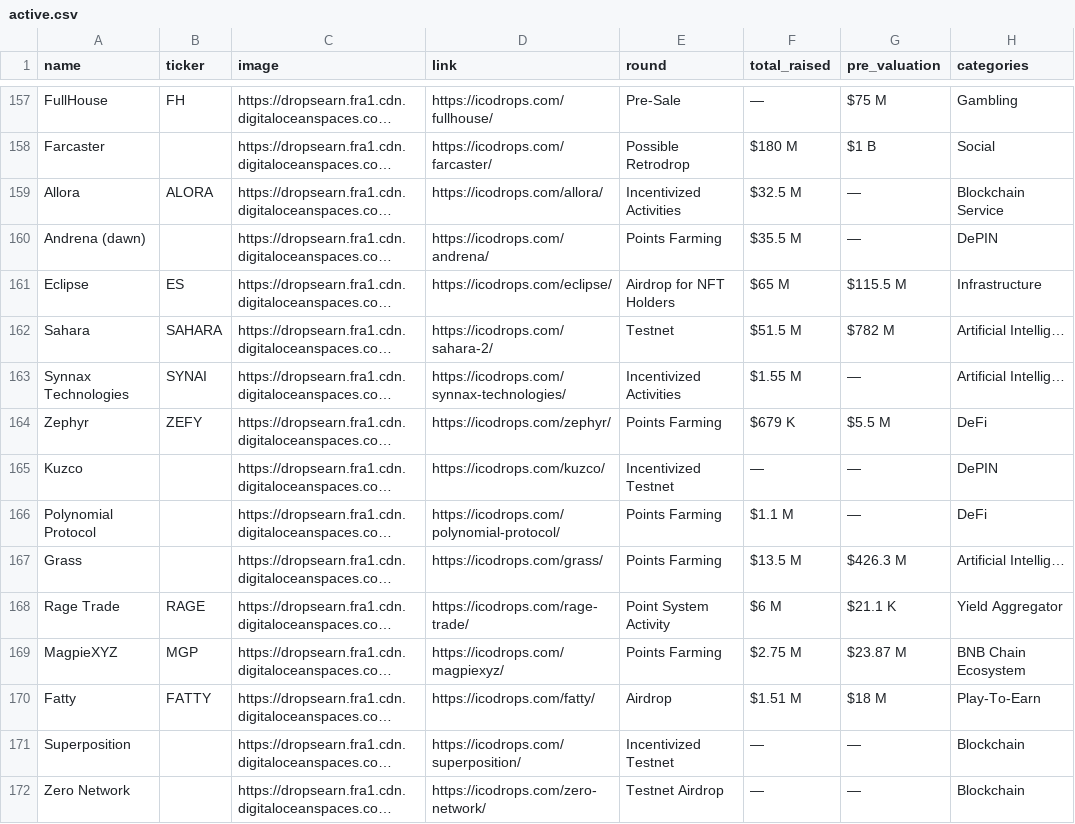
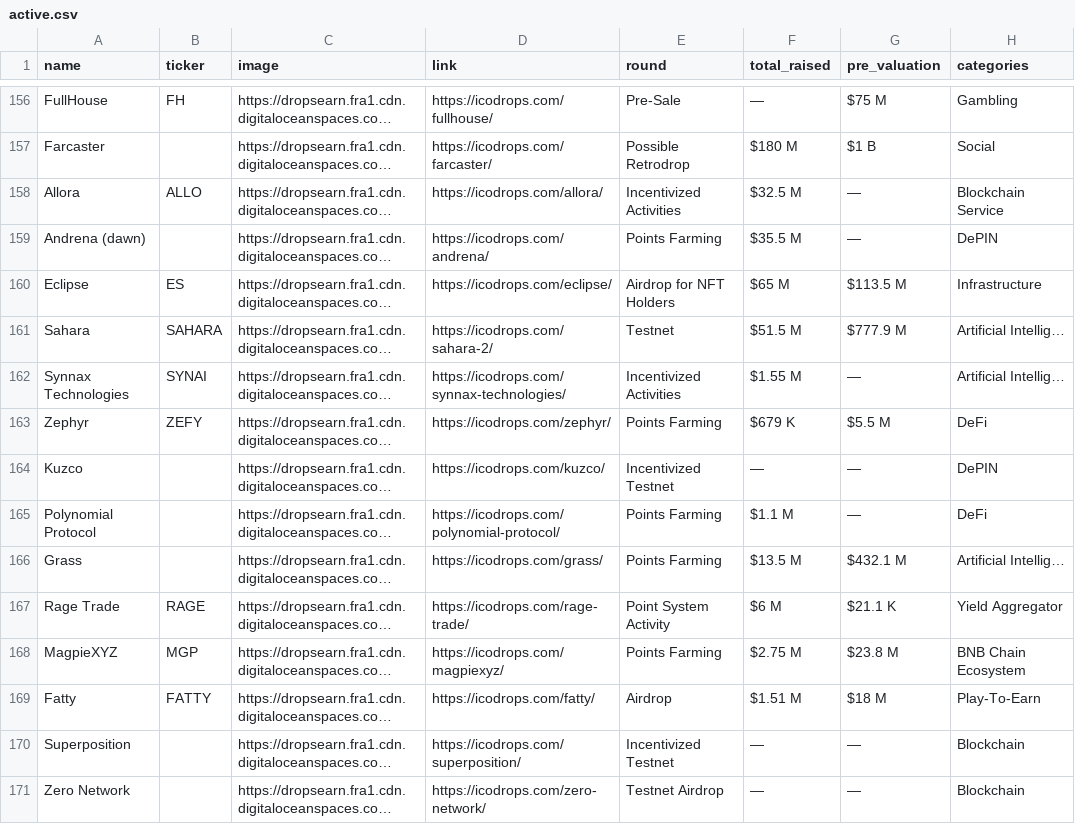
Before and after one commit to rfrm-dao/ICO-IDO-Dashboard, a CSV file: active.csv, drawn as a sheet; only a part is shown, gaps mark what is left out; long unchanged cells end in …; addresses are those after the commit; the diff covers the shown part only; the diff names each change by its address in the sheet, - before the commit and + after, or states it on an @@ line.

```diff
--- a/active.csv
+++ b/active.csv
-B158 (ticker): ALORA
+B158 (ticker): ALLO
-G160 (pre_valuation): $115.5 M
+G160 (pre_valuation): $113.5 M
-G161 (pre_valuation): $782 M
+G161 (pre_valuation): $777.9 M
-G166 (pre_valuation): $426.3 M
+G166 (pre_valuation): $432.1 M
-G168 (pre_valuation): $23.87 M
+G168 (pre_valuation): $23.8 M
```
Also changed, not shown: 2 added rows, 3 removed rows and 68 edited cells elsewhere in this file, icostats.csv, upcoming.csv.
